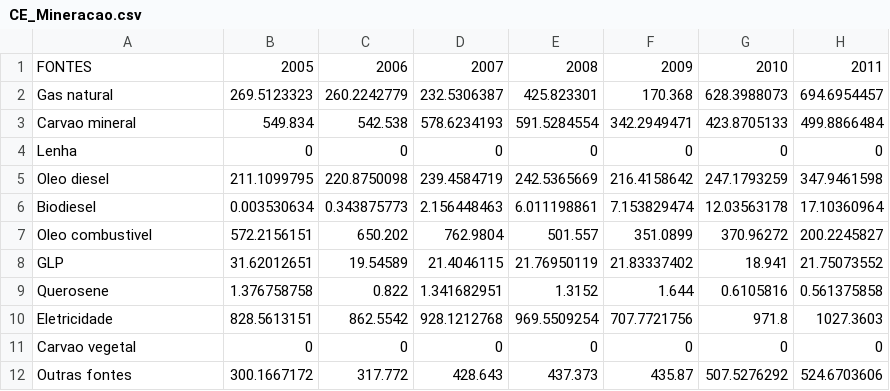
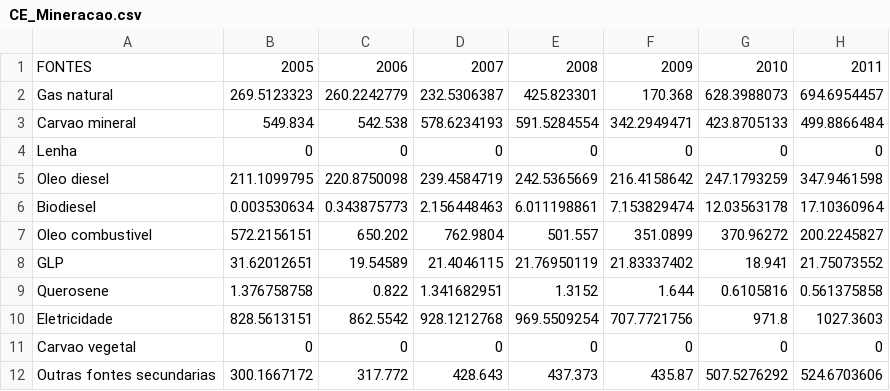
Before and after one commit to ottohebeda/Industry_Energy_Emissions_simulator, a CSV file: CE_Mineracao.csv, drawn as a sheet; only a part is shown; the diff names each change by its address in the sheet, - before the commit and + after, or states it on an @@ line.

Commit message:
Update CE_Mineracao.csv

```diff
--- a/CE_Mineracao.csv
+++ b/CE_Mineracao.csv
-A12: Outras fontes
+A12: Outras fontes secundarias
```
